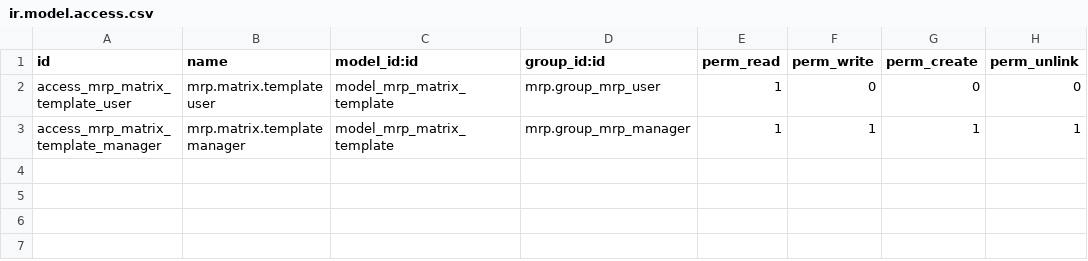
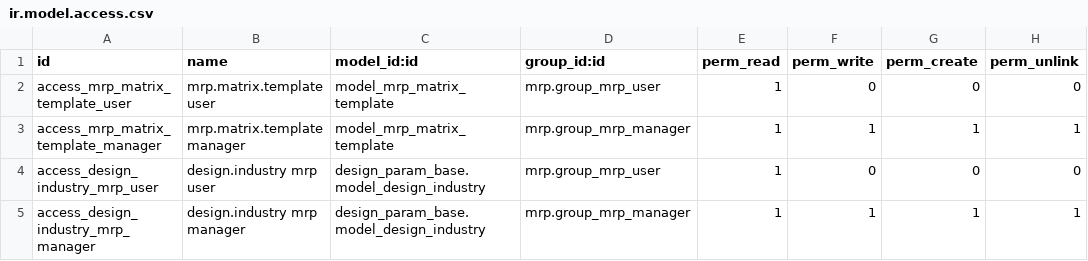
Before and after one commit to rosenvladimirov/product-design-properties, a CSV file: mrp_design_matrix/security/ir.model.access.csv, drawn as a sheet; the diff names each change by its address in the sheet, - before the commit and + after, or states it on an @@ line.

```diff
--- a/mrp_design_matrix/security/ir.model.access.csv
+++ b/mrp_design_matrix/security/ir.model.access.csv
+row 4: access_design_industry_mrp_user | design.industry mrp user | design_param_base.model_design_industry | mrp.group_mrp_user | 1 | 0 | 0 | 0
+row 5: access_design_industry_mrp_manager | design.industry mrp manager | design_param_base.model_design_industry | mrp.group_mrp_manager | 1 | 1 | 1 | 1
```
Also changed, not shown: design_param_base/security/ir.model.access.csv, 12 other files.
